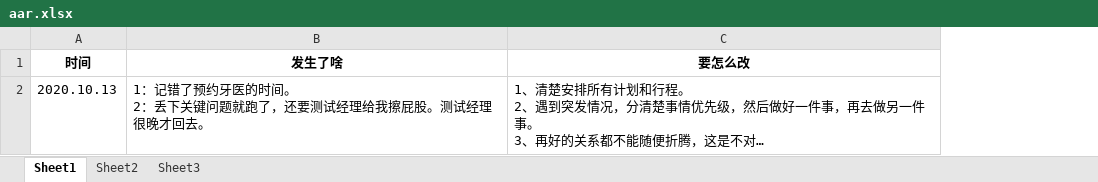
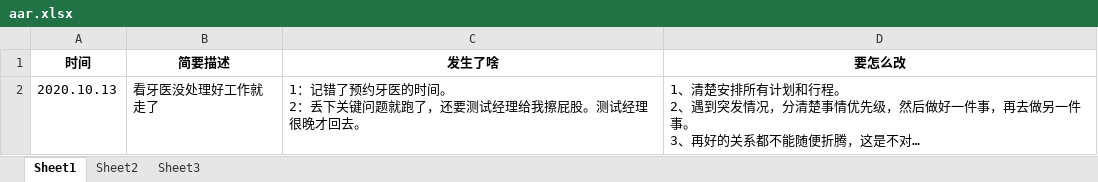
Before and after one commit to xinjing2016/moving, an Excel workbook: 生活/aar.xlsx, sheet Sheet1, drawn as a sheet; long unchanged cells end in …; values as stored, in another font and other column widths than the file's, no borders; the diff names each change by its address in the sheet, - before the commit and + after, or states it on an @@ line.

Commit message:
modify

```diff
--- a/生活/aar.xlsx (sheet Sheet1)
+++ b/生活/aar.xlsx (sheet Sheet1)
+column B (简要描述), row 2: 看牙医没处理好工作就走了
```
